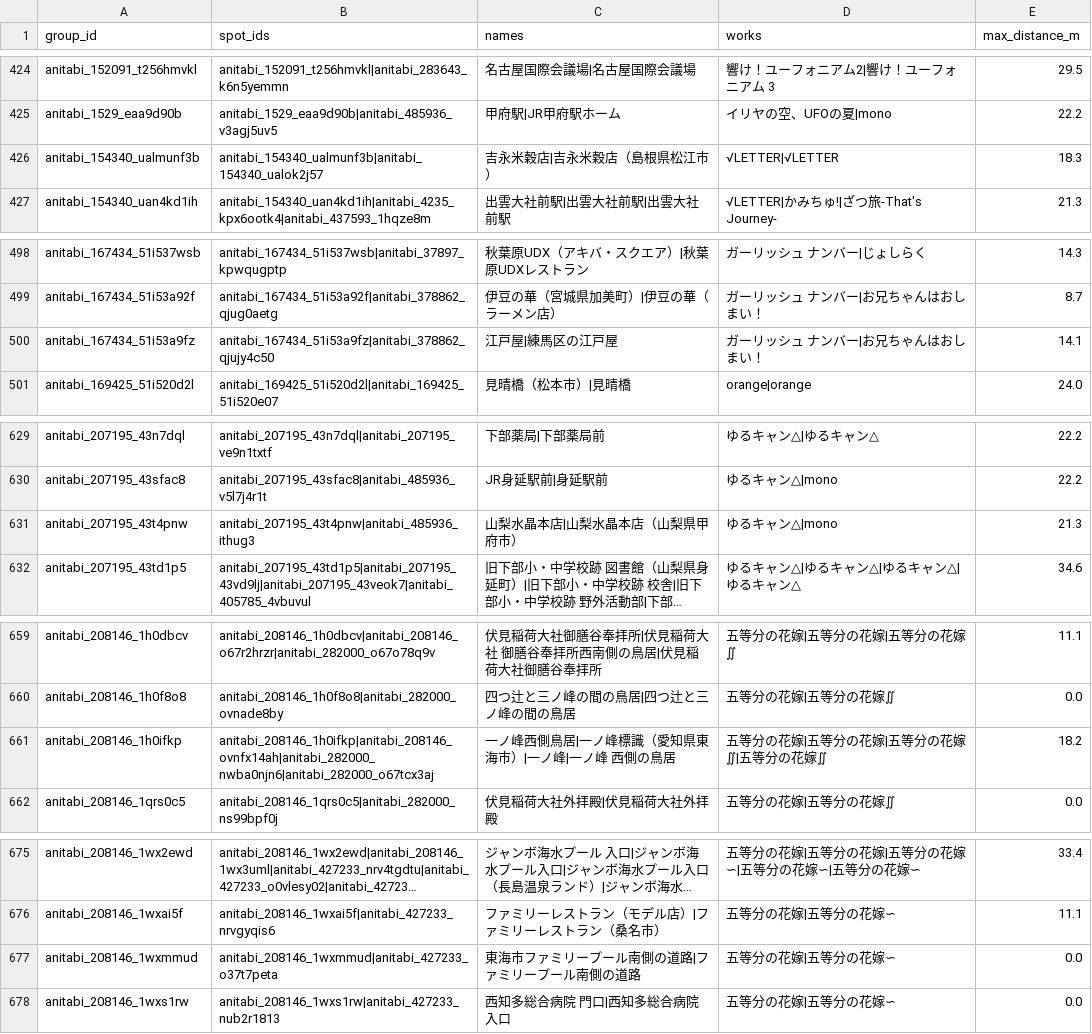
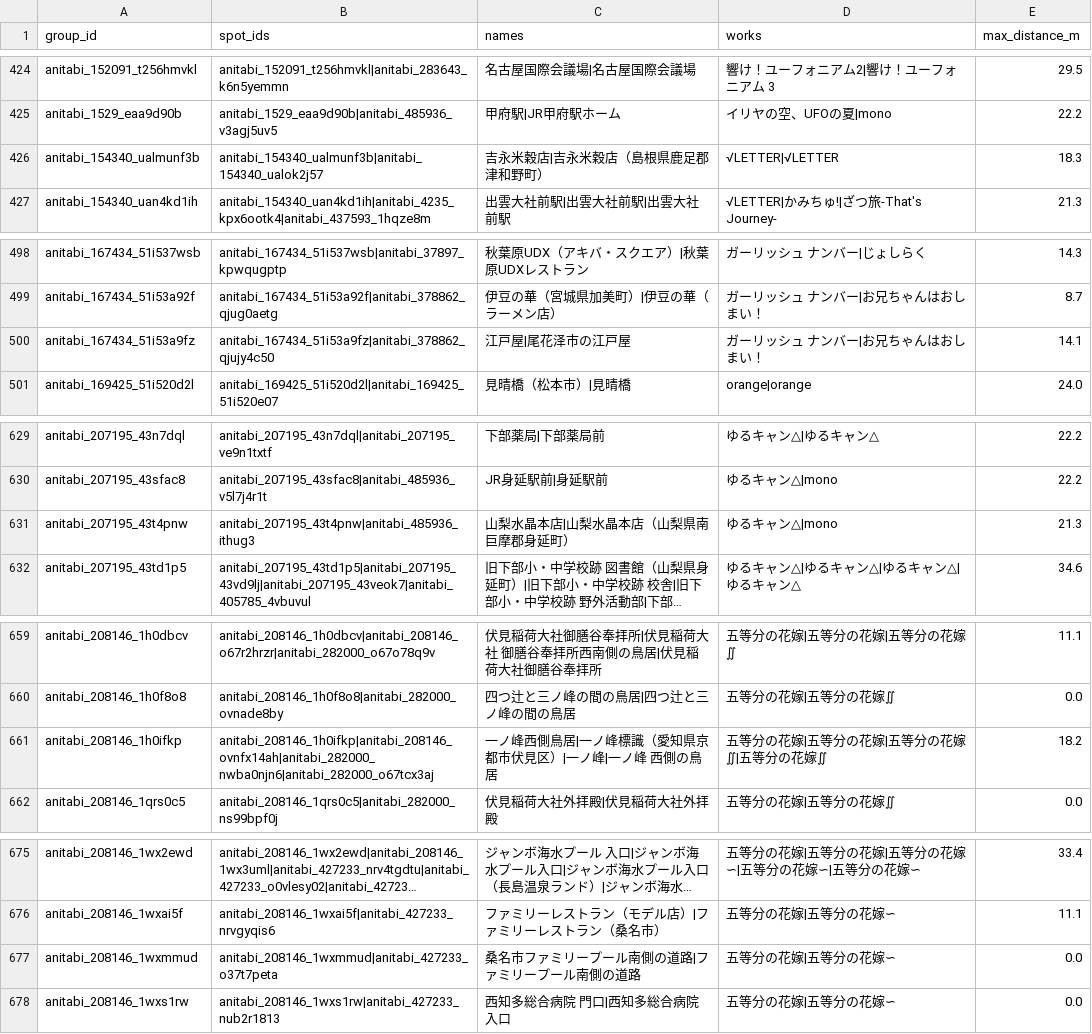
Before and after one commit to wozaidilii/aniguessr, a CSV file: scripts/data/same-place-groups.csv, drawn as a sheet; only a part is shown, gaps mark what is left out; long unchanged cells end in …; the diff covers the shown part only; the diff names each change by its address in the sheet, - before the commit and + after, or states it on an @@ line.

```diff
--- a/scripts/data/same-place-groups.csv
+++ b/scripts/data/same-place-groups.csv
-C426 (names): 吉永米穀店|吉永米穀店（島根県松江市）
+C426 (names): 吉永米穀店|吉永米穀店（島根県鹿足郡津和野町）
-C500 (names): 江戸屋|練馬区の江戸屋
+C500 (names): 江戸屋|尾花泽市の江戸屋
-C631 (names): 山梨水晶本店|山梨水晶本店（山梨県甲府市）
+C631 (names): 山梨水晶本店|山梨水晶本店（山梨県南巨摩郡身延町）
-C661 (names): 一ノ峰西側鳥居|一ノ峰標識（愛知県東海市）|一ノ峰|一ノ峰 西側の鳥居
+C661 (names): 一ノ峰西側鳥居|一ノ峰標識（愛知県京都市伏見区）|一ノ峰|一ノ峰 西側の鳥居
-C677 (names): 東海市ファミリープール南側の道路|ファミリープール南側の道路
+C677 (names): 桑名市ファミリープール南側の道路|ファミリープール南側の道路
```
Also changed, not shown: 14 edited cells elsewhere in this file, 26 other files.
